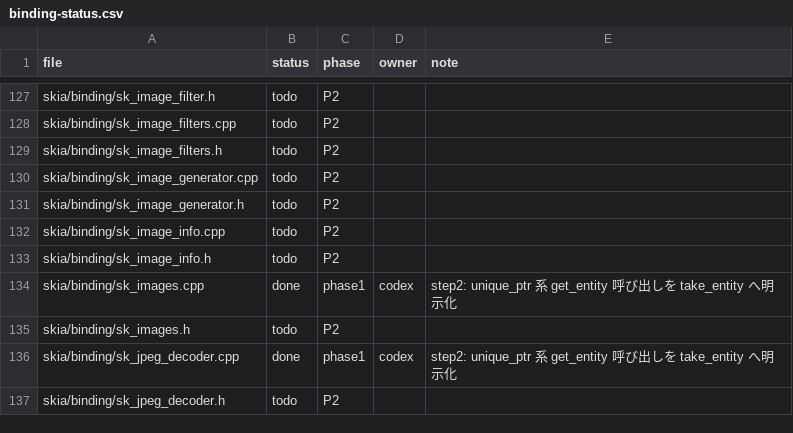
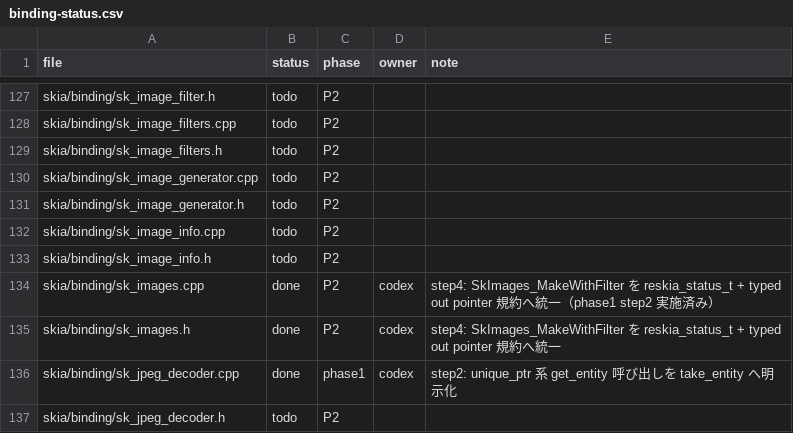
Before and after one commit to dolphilia/reskia, a CSV file: docs/plans/c-binding-remediation/checklists/binding-status.csv, drawn as a sheet; only a part is shown, gaps mark what is left out; the diff covers the shown part only.

```diff
--- a/docs/plans/c-binding-remediation/checklists/binding-status.csv
+++ b/docs/plans/c-binding-remediation/checklists/binding-status.csv
@@ -133,4 +133,4 @@ skia/binding/sk_image_info.cpp,todo,P2,,
 skia/binding/sk_image_info.h,todo,P2,,
-skia/binding/sk_images.cpp,done,phase1,codex,"step2: unique_ptr 系 get_entity 呼び出しを take_entity へ明示化"
-skia/binding/sk_images.h,todo,P2,,
+skia/binding/sk_images.cpp,done,P2,codex,"step4: SkImages_MakeWithFilter を reskia_status_t + typed out pointer 規約へ統一（phase1 step2 実施済み）"
+skia/binding/sk_images.h,done,P2,codex,"step4: SkImages_MakeWithFilter を reskia_status_t + typed out pointer 規約へ統一"
 skia/binding/sk_jpeg_decoder.cpp,done,phase1,codex,"step2: unique_ptr 系 get_entity 呼び出しを take_entity へ明示化"
```
Also changed, not shown: 70 edited cells elsewhere in this file, 20 other files.
